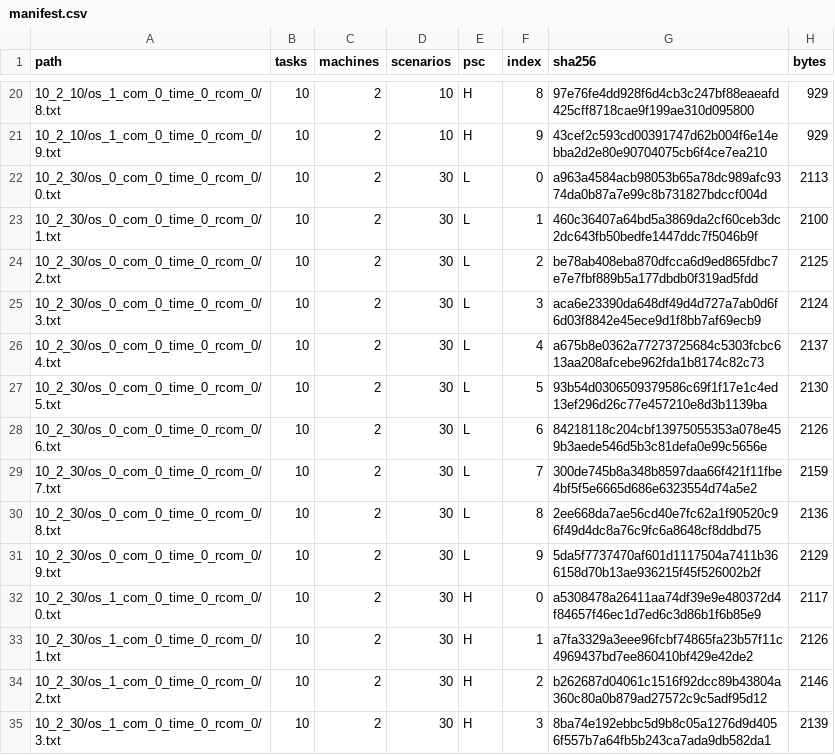
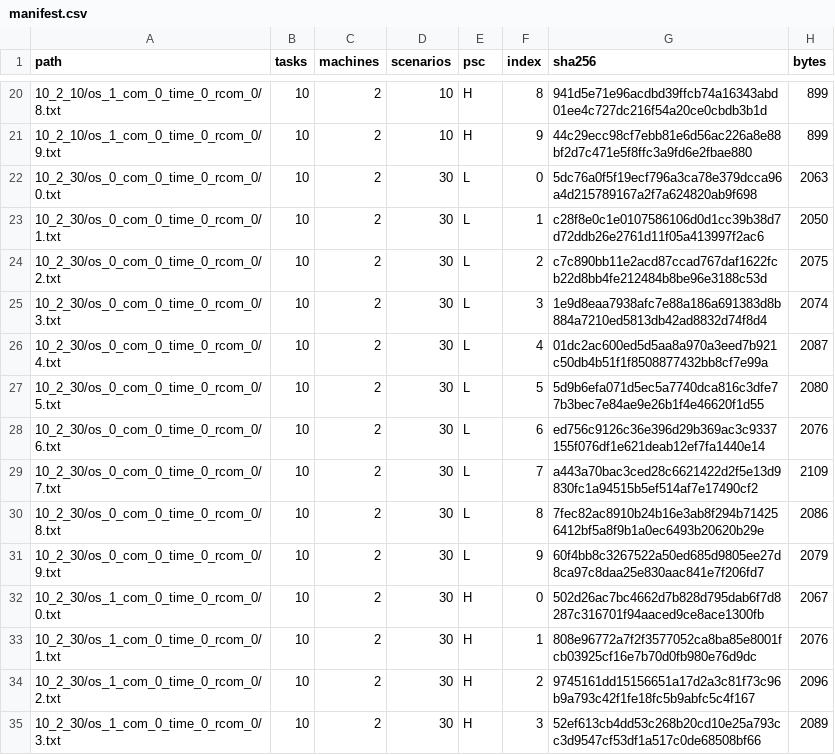
Before and after one commit to changxincao/RP-PMS-UPT, a CSV file: manifest.csv, drawn as a sheet; only a part is shown, gaps mark what is left out; the diff covers the shown part only.

```diff
--- a/manifest.csv
+++ b/manifest.csv
@@ -20,16 +20,16 @@ path,tasks,machines,scenarios,psc,index,sha256,bytes
-10_2_10/os_1_com_0_time_0_rcom_0/8.txt,10,2,10,H,8,97e76fe4dd928f6d4cb3c247bf88eaeafd425cff8718cae9f199ae310d095800,929
-10_2_10/os_1_com_0_time_0_rcom_0/9.txt,10,2,10,H,9,43cef2c593cd00391747d62b004f6e14ebba2d2e80e90704075cb6f4ce7ea210,929
-10_2_30/os_0_com_0_time_0_rcom_0/0.txt,10,2,30,L,0,a963a4584acb98053b65a78dc989afc9374da0b87a7e99c8b731827bdccf004d,2113
-10_2_30/os_0_com_0_time_0_rcom_0/1.txt,10,2,30,L,1,460c36407a64bd5a3869da2cf60ceb3dc2dc643fb50bedfe1447ddc7f5046b9f,2100
-10_2_30/os_0_com_0_time_0_rcom_0/2.txt,10,2,30,L,2,be78ab408eba870dfcca6d9ed865fdbc7e7e7fbf889b5a177dbdb0f319ad5fdd,2125
-10_2_30/os_0_com_0_time_0_rcom_0/3.txt,10,2,30,L,3,aca6e23390da648df49d4d727a7ab0d6f6d03f8842e45ece9d1f8bb7af69ecb9,2124
-10_2_30/os_0_com_0_time_0_rcom_0/4.txt,10,2,30,L,4,a675b8e0362a77273725684c5303fcbc613aa208afcebe962fda1b8174c82c73,2137
-10_2_30/os_0_com_0_time_0_rcom_0/5.txt,10,2,30,L,5,93b54d0306509379586c69f1f17e1c4ed13ef296d26c77e457210e8d3b1139ba,2130
-10_2_30/os_0_com_0_time_0_rcom_0/6.txt,10,2,30,L,6,84218118c204cbf13975055353a078e459b3aede546d5b3c81defa0e99c5656e,2126
-10_2_30/os_0_com_0_time_0_rcom_0/7.txt,10,2,30,L,7,300de745b8a348b8597daa66f421f11fbe4bf5f5e6665d686e6323554d74a5e2,2159
-10_2_30/os_0_com_0_time_0_rcom_0/8.txt,10,2,30,L,8,2ee668da7ae56cd40e7fc62a1f90520c96f49d4dc8a76c9fc6a8648cf8ddbd75,2136
-10_2_30/os_0_com_0_time_0_rcom_0/9.txt,10,2,30,L,9,5da5f7737470af601d1117504a7411b366158d70b13ae936215f45f526002b2f,2129
-10_2_30/os_1_com_0_time_0_rcom_0/0.txt,10,2,30,H,0,a5308478a26411aa74df39e9e480372d4f84657f46ec1d7ed6c3d86b1f6b85e9,2117
-10_2_30/os_1_com_0_time_0_rcom_0/1.txt,10,2,30,H,1,a7fa3329a3eee96fcbf74865fa23b57f11c4969437bd7ee860410bf429e42de2,2126
-10_2_30/os_1_com_0_time_0_rcom_0/2.txt,10,2,30,H,2,b262687d04061c1516f92dcc89b43804a360c80a0b879ad27572c9c5adf95d12,2146
-10_2_30/os_1_com_0_time_0_rcom_0/3.txt,10,2,30,H,3,8ba74e192ebbc5d9b8c05a1276d9d4056f557b7a64fb5b243ca7ada9db582da1,2139
+10_2_10/os_1_com_0_time_0_rcom_0/8.txt,10,2,10,H,8,941d5e71e96acdbd39ffcb74a16343abd01ee4c727dc216f54a20ce0cbdb3b1d,899
+10_2_10/os_1_com_0_time_0_rcom_0/9.txt,10,2,10,H,9,44c29ecc98cf7ebb81e6d56ac226a8e88bf2d7c471e5f8ffc3a9fd6e2fbae880,899
+10_2_30/os_0_com_0_time_0_rcom_0/0.txt,10,2,30,L,0,5dc76a0f5f19ecf796a3ca78e379dcca96a4d215789167a2f7a624820ab9f698,2063
+10_2_30/os_0_com_0_time_0_rcom_0/1.txt,10,2,30,L,1,c28f8e0c1e0107586106d0d1cc39b38d7d72ddb26e2761d11f05a413997f2ac6,2050
+10_2_30/os_0_com_0_time_0_rcom_0/2.txt,10,2,30,L,2,c7c890bb11e2acd87ccad767daf1622fcb22d8bb4fe212484b8be96e3188c53d,2075
+10_2_30/os_0_com_0_time_0_rcom_0/3.txt,10,2,30,L,3,1e9d8eaa7938afc7e88a186a691383d8b884a7210ed5813db42ad8832d74f8d4,2074
+10_2_30/os_0_com_0_time_0_rcom_0/4.txt,10,2,30,L,4,01dc2ac600ed5d5aa8a970a3eed7b921c50db4b51f1f8508877432bb8cf7e99a,2087
+10_2_30/os_0_com_0_time_0_rcom_0/5.txt,10,2,30,L,5,5d9b6efa071d5ec5a7740dca816c3dfe77b3bec7e84ae9e26b1f4e46620f1d55,2080
+10_2_30/os_0_com_0_time_0_rcom_0/6.txt,10,2,30,L,6,ed756c9126c36e396d29b369ac3c9337155f076df1e621deab12ef7fa1440e14,2076
+10_2_30/os_0_com_0_time_0_rcom_0/7.txt,10,2,30,L,7,a443a70bac3ced28c6621422d2f5e13d9830fc1a94515b5ef514af7e17490cf2,2109
+10_2_30/os_0_com_0_time_0_rcom_0/8.txt,10,2,30,L,8,7fec82ac8910b24b16e3ab8f294b714256412bf5a8f9b1a0ec6493b20620b29e,2086
+10_2_30/os_0_com_0_time_0_rcom_0/9.txt,10,2,30,L,9,60f4bb8c3267522a50ed685d9805ee27d8ca97c8daa25e830aac841e7f206fd7,2079
+10_2_30/os_1_com_0_time_0_rcom_0/0.txt,10,2,30,H,0,502d26ac7bc4662d7b828d795dab6f7d8287c316701f94aaced9ce8ace1300fb,2067
+10_2_30/os_1_com_0_time_0_rcom_0/1.txt,10,2,30,H,1,808e96772a7f2f3577052ca8ba85e8001fcb03925cf16e7b70d0fb980e76d9dc,2076
+10_2_30/os_1_com_0_time_0_rcom_0/2.txt,10,2,30,H,2,9745161dd15156651a17d2a3c81f73c96b9a793c42f1fe18fc5b9abfc5c4f167,2096
+10_2_30/os_1_com_0_time_0_rcom_0/3.txt,10,2,30,H,3,52ef613cb4dd53c268b20cd10e25a793cc3d9547cf53df1a517c0de68508bf66,2089
```
Also changed, not shown: 88 edited cells elsewhere in this file, 6 other files.
